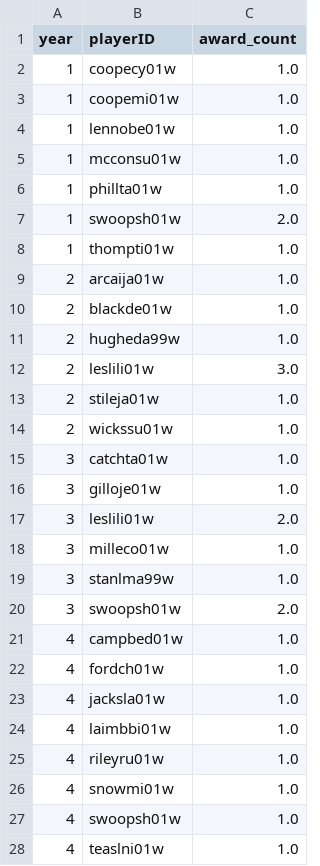
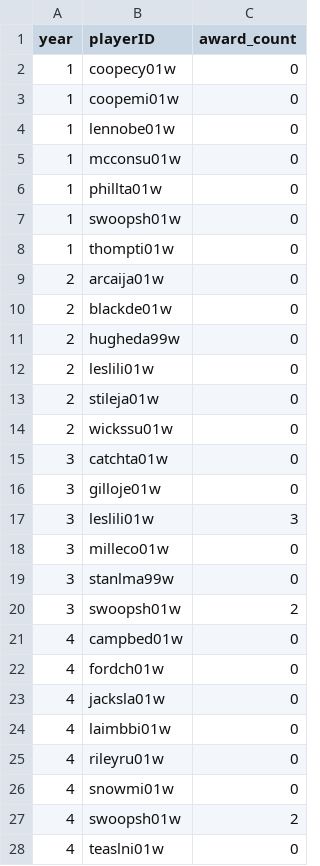
Before and after one commit to Joanaigs/Predict-WNBA-Winners-AC-66, a CSV file: data/awards_players_processed.csv, drawn as a sheet; only a part is shown; the diff covers the shown part only.

```diff
--- a/data/awards_players_processed.csv
+++ b/data/awards_players_processed.csv
@@ -1,28 +1,28 @@
 year,playerID,award_count
-1,coopecy01w,1.0
-1,coopemi01w,1.0
-1,lennobe01w,1.0
-1,mcconsu01w,1.0
-1,phillta01w,1.0
-1,swoopsh01w,2.0
-1,thompti01w,1.0
-2,arcaija01w,1.0
-2,blackde01w,1.0
-2,hugheda99w,1.0
-2,leslili01w,3.0
-2,stileja01w,1.0
-2,wickssu01w,1.0
-3,catchta01w,1.0
-3,gilloje01w,1.0
-3,leslili01w,2.0
-3,milleco01w,1.0
-3,stanlma99w,1.0
-3,swoopsh01w,2.0
-4,campbed01w,1.0
-4,fordch01w,1.0
-4,jacksla01w,1.0
-4,laimbbi01w,1.0
-4,rileyru01w,1.0
-4,snowmi01w,1.0
-4,swoopsh01w,1.0
-4,teaslni01w,1.0
+1,coopecy01w,0
+1,coopemi01w,0
+1,lennobe01w,0
+1,mcconsu01w,0
+1,phillta01w,0
+1,swoopsh01w,0
+1,thompti01w,0
+2,arcaija01w,0
+2,blackde01w,0
+2,hugheda99w,0
+2,leslili01w,0
+2,stileja01w,0
+2,wickssu01w,0
+3,catchta01w,0
+3,gilloje01w,0
+3,leslili01w,3
+3,milleco01w,0
+3,stanlma99w,0
+3,swoopsh01w,2
+4,campbed01w,0
+4,fordch01w,0
+4,jacksla01w,0
+4,laimbbi01w,0
+4,rileyru01w,0
+4,snowmi01w,0
+4,swoopsh01w,2
+4,teaslni01w,0
```
Also changed, not shown: 55 edited cells elsewhere in this file, data/coaches_processed.csv, data/series_post_processed.csv, 11 other files.
